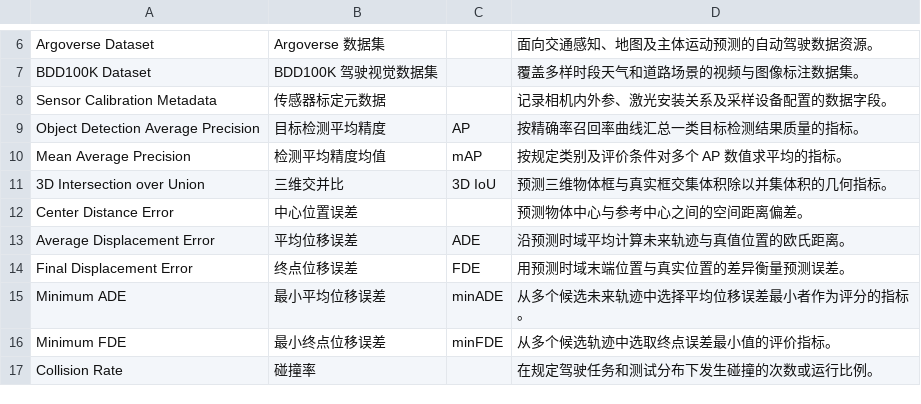
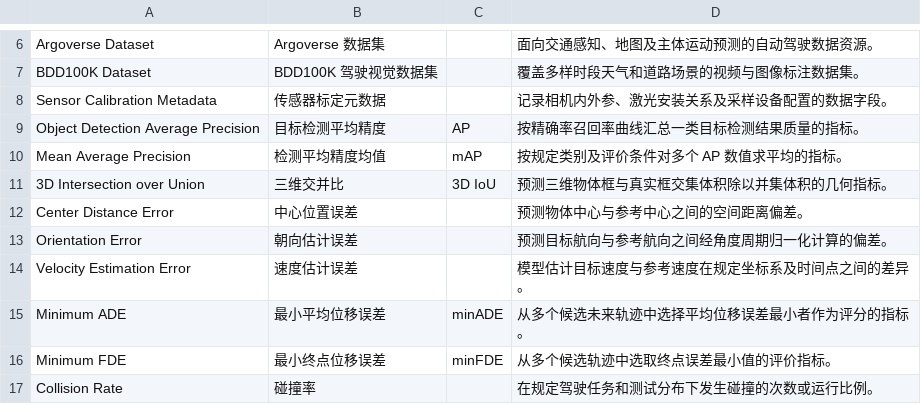
Before and after one commit to 1998x-stack/bilingual-technical-glossary, a TSV file: data/autonomous-driving/chapters/18.tsv, drawn as a sheet; only a part is shown, gaps mark what is left out.

Commit message:
fix(autonomous-driving): resolve duplicate motion metrics with state estimation error measures

```diff
--- a/data/autonomous-driving/chapters/18.tsv
+++ b/data/autonomous-driving/chapters/18.tsv
@@ -12,4 +12,4 @@ Mean Average Precision|检测平均精度均值|mAP|按规定类别及评价条
 Center Distance Error|中心位置误差||预测物体中心与参考中心之间的空间距离偏差。
-Average Displacement Error|平均位移误差|ADE|沿预测时域平均计算未来轨迹与真值位置的欧氏距离。
-Final Displacement Error|终点位移误差|FDE|用预测时域末端位置与真实位置的差异衡量预测误差。
+Orientation Error|朝向估计误差||预测目标航向与参考航向之间经角度周期归一化计算的偏差。
+Velocity Estimation Error|速度估计误差||模型估计目标速度与参考速度在规定坐标系及时间点之间的差异。
 Minimum ADE|最小平均位移误差|minADE|从多个候选未来轨迹中选择平均位移误差最小者作为评分的指标。
```
